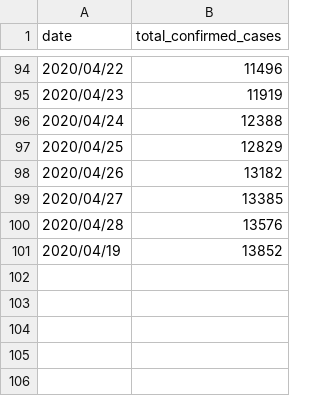
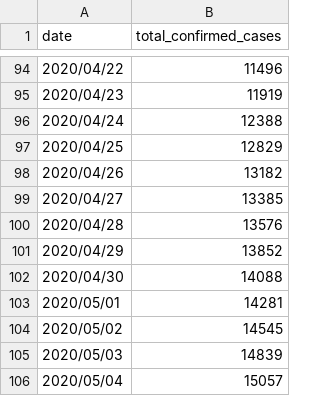
Before and after one commit to heishi1HUMANITY/machine_learning_practice, a CSV file: patient.csv, drawn as a sheet; only a part is shown, gaps mark what is left out.

Commit message:
2020/05/05/21:41

```diff
--- a/patient.csv
+++ b/patient.csv
@@ -100,2 +100,7 @@ date,total_confirmed_cases
 2020/04/28,13576
-2020/04/19,13852
+2020/04/29,13852
+2020/04/30,14088
+2020/05/01,14281
+2020/05/02,14545
+2020/05/03,14839
+2020/05/04,15057
```
